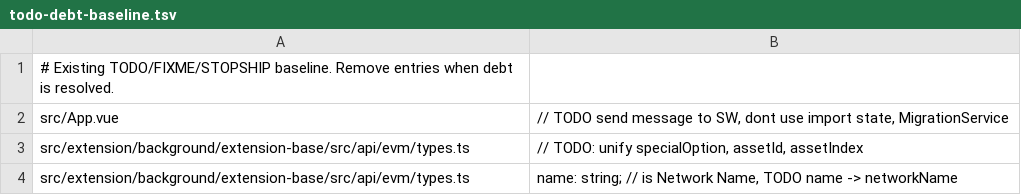
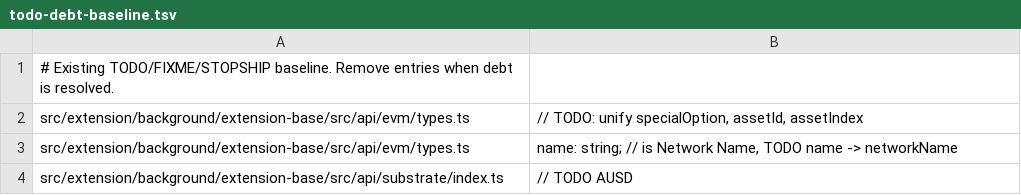
Before and after one commit to soramitsu/fearless-wallet-web, a TSV file: config/todo-debt-baseline.tsv, drawn as a sheet; only a part is shown; the shorter side is filled out with more unchanged rows.

```diff
--- a/config/todo-debt-baseline.tsv
+++ b/config/todo-debt-baseline.tsv
@@ -1,3 +1,2 @@
 # Existing TODO/FIXME/STOPSHIP baseline. Remove entries when debt is resolved.
-src/App.vue	// TODO send message to SW, dont use import state, MigrationService
 src/extension/background/extension-base/src/api/evm/types.ts	// TODO: unify specialOption, assetId, assetIndex
```
